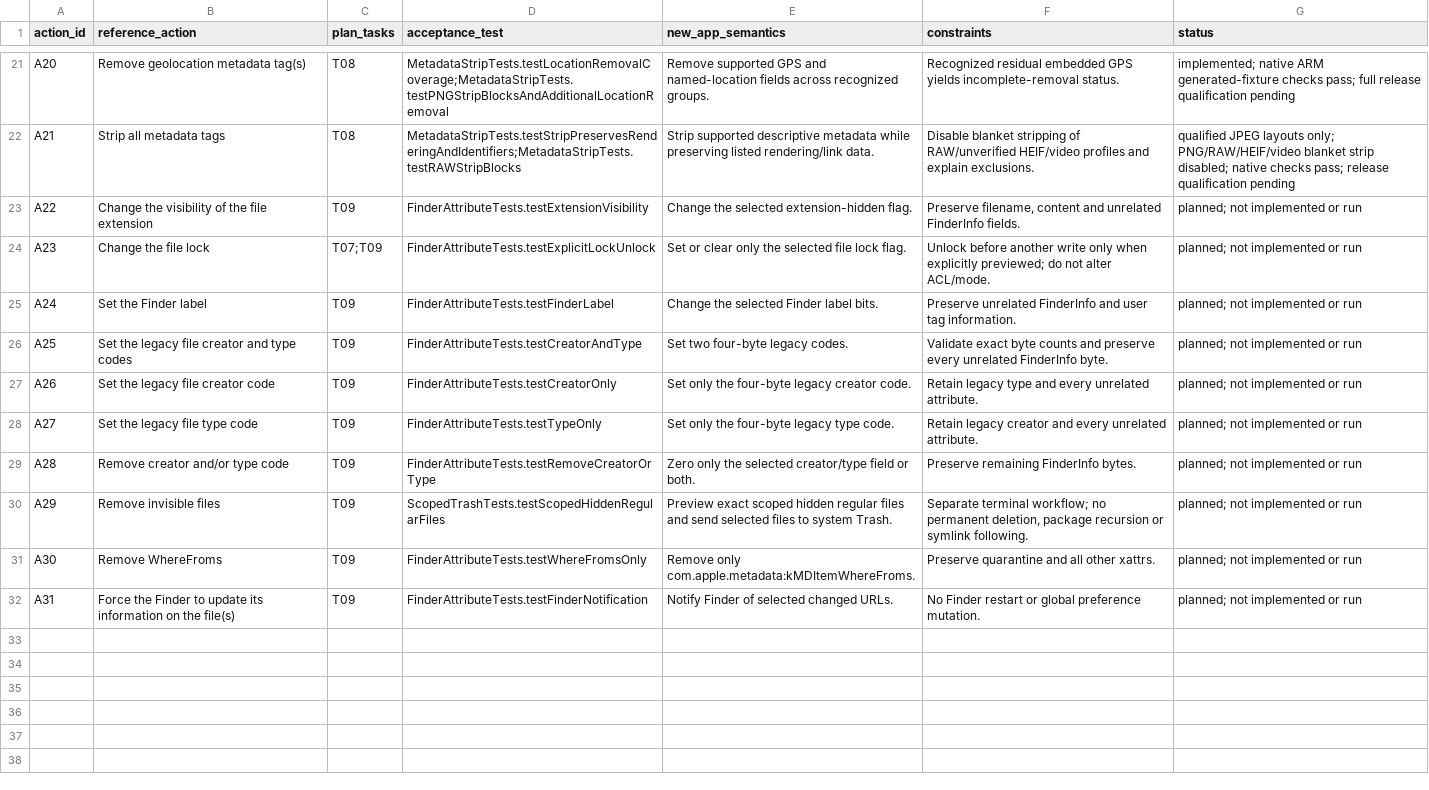
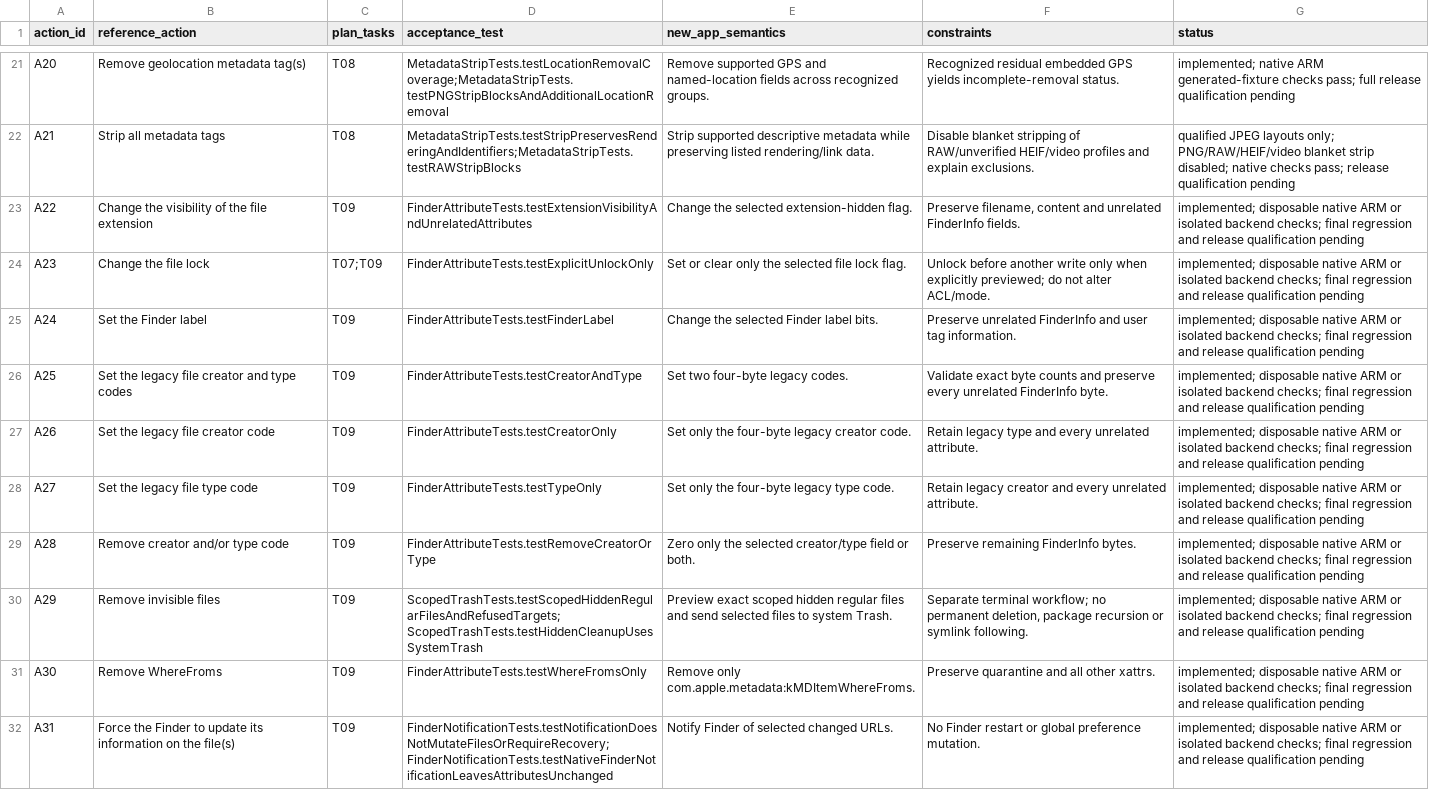
Before and after one commit to Delitants/restoregpstime-macos, a CSV file: docs/acceptance/reference-actions.csv, drawn as a sheet; only a part is shown, gaps mark what is left out; the diff covers the shown part only; the diff names each change by its address in the sheet, - before the commit and + after, or states it on an @@ line.

Commit message:
feat: complete Finder attributes and reference action coverage

```diff
--- a/docs/acceptance/reference-actions.csv
+++ b/docs/acceptance/reference-actions.csv
-D23 (acceptance_test): FinderAttributeTests.testExtensionVisibility
+D23 (acceptance_test): FinderAttributeTests.testExtensionVisibilityAndUnrelatedAttributes
-G23:G32 (status): planned; not implemented or run
+G23:G32 (status): implemented; disposable native ARM or isolated backend checks; final regression and release qualification pending
-D24 (acceptance_test): FinderAttributeTests.testExplicitLockUnlock
+D24 (acceptance_test): FinderAttributeTests.testExplicitUnlockOnly
-D30 (acceptance_test): ScopedTrashTests.testScopedHiddenRegularFiles
+D30 (acceptance_test): ScopedTrashTests.testScopedHiddenRegularFilesAndRefusedTargets;ScopedTrashTests.testHiddenCleanupUsesSystemTrash
-D32 (acceptance_test): FinderAttributeTests.testFinderNotification
+D32 (acceptance_test): FinderNotificationTests.testNotificationDoesNotMutateFilesOrRequireRecovery;FinderNotificationTests.testNativeFinderNotificationLeavesAttributesUnchanged
```
Also changed, not shown: 17 edited cells elsewhere in this file, docs/acceptance/reference-tools.csv, 29 other files.
